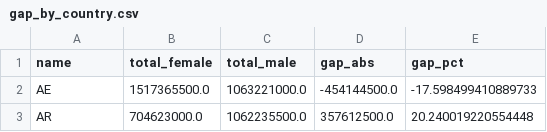
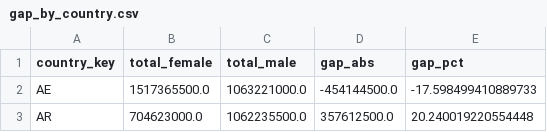
Before and after one commit to hschwed/PDSAI, a CSV file: outputs/gap_by_country.csv, drawn as a sheet; only a part is shown.

Commit message:
feat: compute penetration & gender-gap tables by age bucket

```diff
--- a/outputs/gap_by_country.csv
+++ b/outputs/gap_by_country.csv
@@ -1,2 +1,2 @@
-name,total_female,total_male,gap_abs,gap_pct
+country_key,total_female,total_male,gap_abs,gap_pct
 AE,1517365500.0,1063221000.0,-454144500.0,-17.598499410889733
```
Also changed, not shown: 2 other files.
